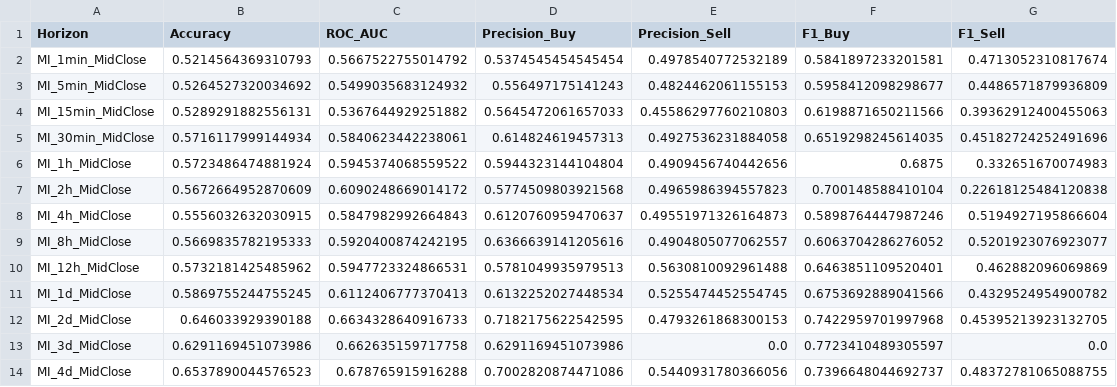
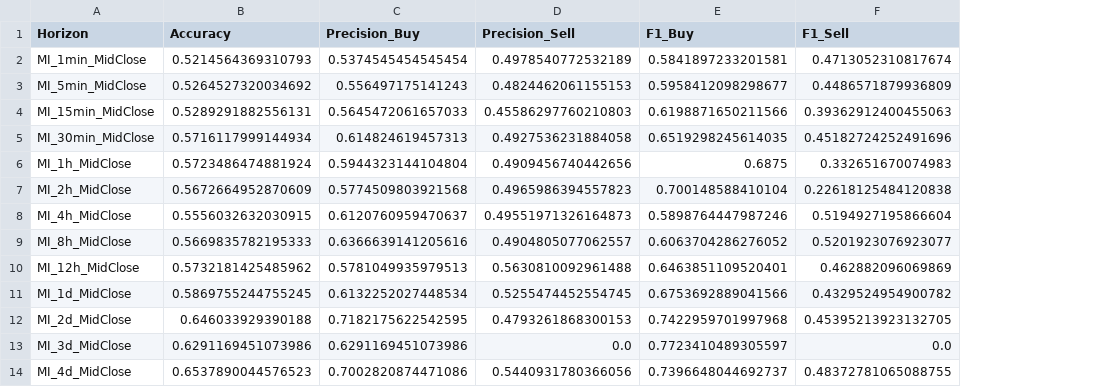
Before and after one commit to KMartinLee/Applied-ML-Github-Repo, a CSV file: mlp_performance_summary.csv, drawn as a sheet; the diff names each change by its address in the sheet, - before the commit and + after, or states it on an @@ line.

```diff
--- a/mlp_performance_summary.csv
+++ b/mlp_performance_summary.csv
-column C (ROC_AUC), rows 2-14: 0.5667522755014792 | 0.5499035683124932 | 0.5367644929251882 | 0.5840623442238061 | 0.5945374068559522 | 0.6090248669014172 | 0.5847982992664843 | 0.5920400874242195 | 0.5947723324866531 | 0.6112406777370413 | 0.6634328640916733 | 0.662635159717758 | 0.678765915916288
```
Also changed, not shown: 15 other files.
